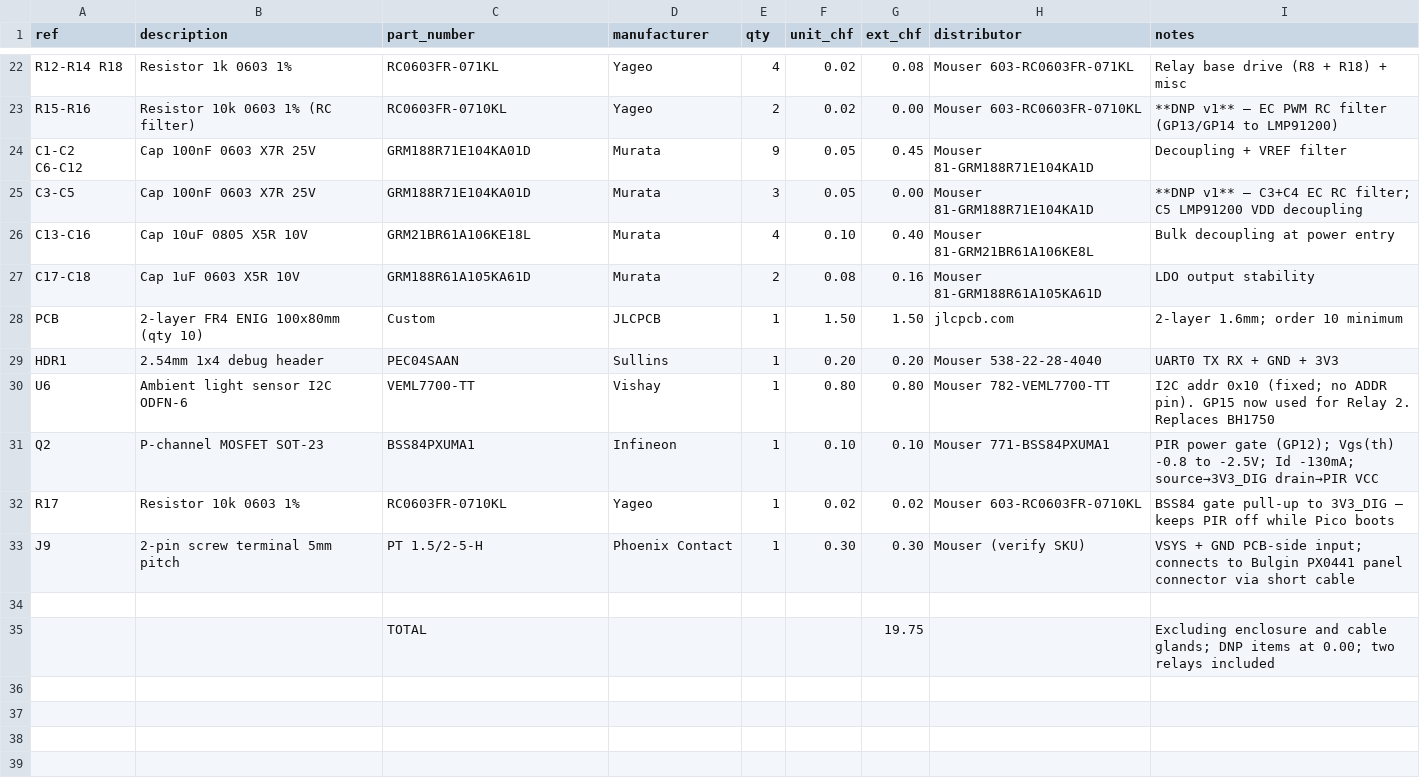
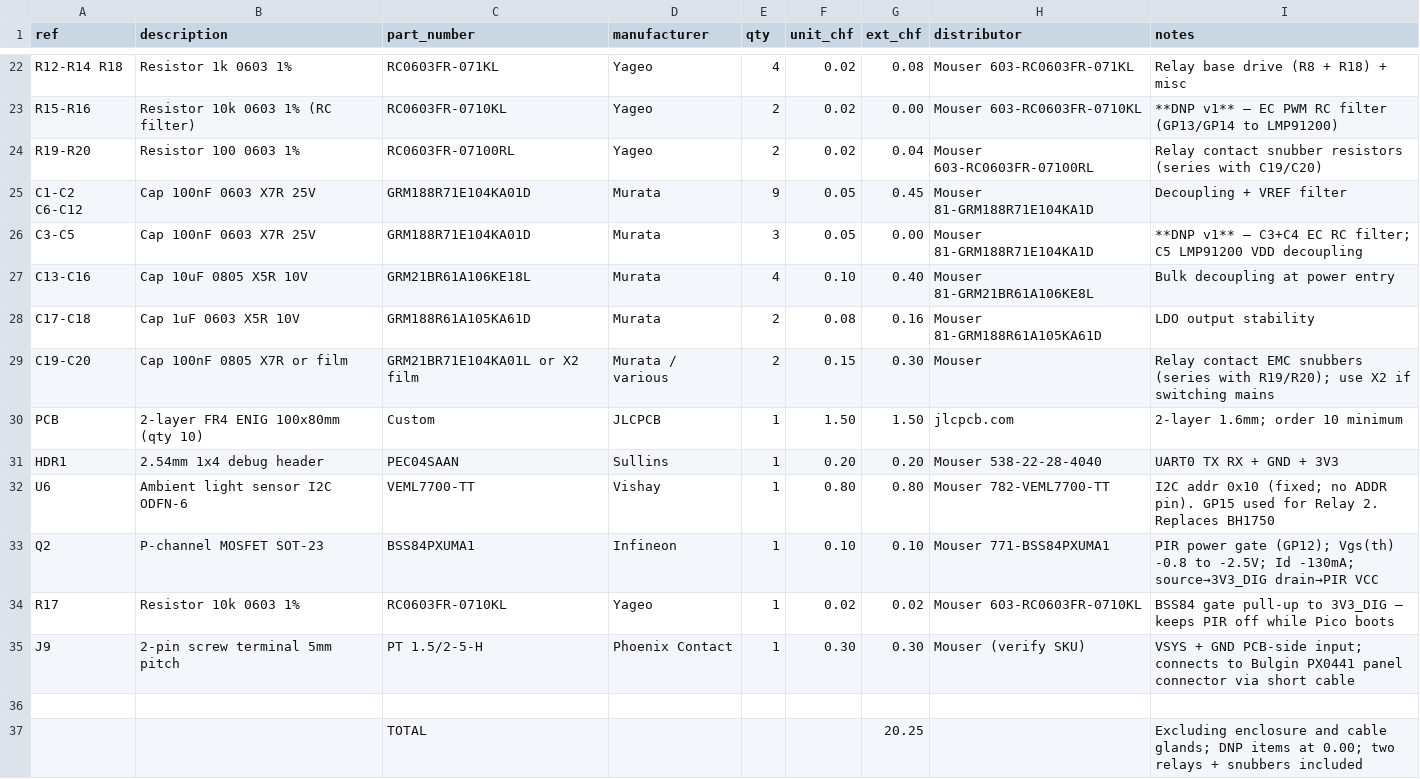
Before and after one commit to CustomStuffs/sensor-projekt-V2, a CSV file: hardware/docs/bom.csv, drawn as a sheet; only a part is shown, gaps mark what is left out.

Commit message:
Add relay contact EMC snubbers + strengthen guard-ring notes
- schematic: RC snubber (100R + 100nF) across K1 and K2 contacts
- bom: R19/R20 + C19/C20 for snubbers
- explicit guard-ring implementation note for pH node

```diff
--- a/hardware/docs/bom.csv
+++ b/hardware/docs/bom.csv
@@ -23,2 +23,3 @@ R12-R14 R18,Resistor 1k 0603 1%,RC0603FR-071KL,Yageo,4,0.02,0.08,Mouser 603-RC06
 R15-R16,Resistor 10k 0603 1% (RC filter),RC0603FR-0710KL,Yageo,2,0.02,0.00,Mouser 603-RC0603FR-0710KL,**DNP v1** — EC PWM RC filter (GP13/GP14 to LMP91200)
+R19-R20,Resistor 100 0603 1%,RC0603FR-07100RL,Yageo,2,0.02,0.04,Mouser 603-RC0603FR-07100RL,Relay contact snubber resistors (series with C19/C20)
 C1-C2 C6-C12,Cap 100nF 0603 X7R 25V,GRM188R71E104KA01D,Murata,9,0.05,0.45,Mouser 81-GRM188R71E104KA1D,Decoupling + VREF filter
@@ -27,5 +28,6 @@ C13-C16,Cap 10uF 0805 X5R 10V,GRM21BR61A106KE18L,Murata,4,0.10,0.40,Mouser 81-GR
 C17-C18,Cap 1uF 0603 X5R 10V,GRM188R61A105KA61D,Murata,2,0.08,0.16,Mouser 81-GRM188R61A105KA61D,LDO output stability
+C19-C20,Cap 100nF 0805 X7R or film,GRM21BR71E104KA01L or X2 film,Murata / various,2,0.15,0.30,Mouser,Relay contact EMC snubbers (series with R19/R20); use X2 if switching mains
 PCB,2-layer FR4 ENIG 100x80mm (qty 10),Custom,JLCPCB,1,1.50,1.50,jlcpcb.com,2-layer 1.6mm; order 10 minimum
 HDR1,2.54mm 1x4 debug header,PEC04SAAN,Sullins,1,0.20,0.20,Mouser 538-22-28-4040,UART0 TX RX + GND + 3V3
-U6,Ambient light sensor I2C ODFN-6,VEML7700-TT,Vishay,1,0.80,0.80,Mouser 782-VEML7700-TT,I2C addr 0x10 (fixed; no ADDR pin). GP15 now used for Relay 2. Replaces BH1750
+U6,Ambient light sensor I2C ODFN-6,VEML7700-TT,Vishay,1,0.80,0.80,Mouser 782-VEML7700-TT,I2C addr 0x10 (fixed; no ADDR pin). GP15 used for Relay 2. Replaces BH1750
 Q2,P-channel MOSFET SOT-23,BSS84PXUMA1,Infineon,1,0.10,0.10,Mouser 771-BSS84PXUMA1,PIR power gate (GP12); Vgs(th) -0.8 to -2.5V; Id -130mA; source→3V3_DIG drain→PIR VCC
@@ -34,2 +36,2 @@ J9,2-pin screw terminal 5mm pitch,PT 1.5/2-5-H,Phoenix Contact,1,0.30,0.30,Mouse
 ,,,,,,,,
-,,TOTAL,,,,19.75,,Excluding enclosure and cable glands; DNP items at 0.00; two relays included
+,,TOTAL,,,,20.25,,Excluding enclosure and cable glands; DNP items at 0.00; two relays + snubbers included
```
Also changed, not shown: 1 other file.
